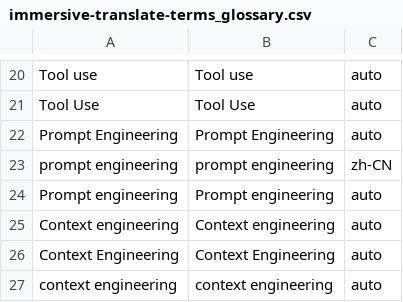
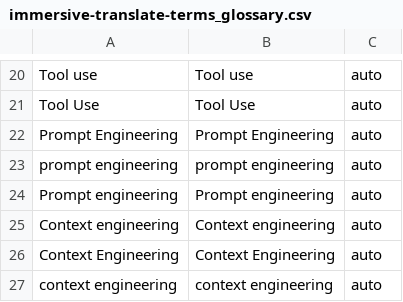
Before and after one commit to jeejeeguan/immersive-translate-terms, a CSV file: immersive-translate-terms_glossary.csv, drawn as a sheet; only a part is shown, gaps mark what is left out.

Commit message:
update immersive-translate-terms.csv

```diff
--- a/immersive-translate-terms_glossary.csv
+++ b/immersive-translate-terms_glossary.csv
@@ -22,3 +22,3 @@ Tool Use,Tool Use,auto
 Prompt Engineering,Prompt Engineering,auto
-prompt engineering,prompt engineering,zh-CN
+prompt engineering,prompt engineering,auto
 Prompt engineering,Prompt engineering,auto
```
